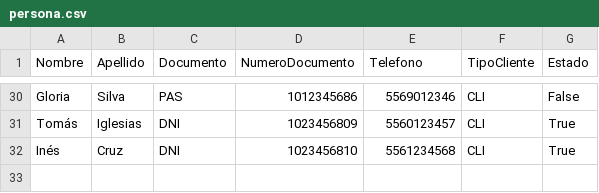
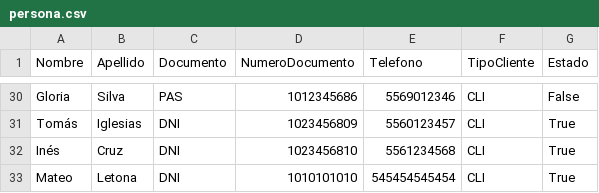
Before and after one commit to JuanBaez77/TPI, a CSV file: csv/persona.csv, drawn as a sheet; only a part is shown, gaps mark what is left out.

```diff
--- a/csv/persona.csv
+++ b/csv/persona.csv
@@ -32 +32,2 @@ Tomás,Iglesias,DNI,1023456809,5560123457,CLI,True
 Inés,Cruz,DNI,1023456810,5561234568,CLI,True
+Mateo,Letona,DNI,1010101010,545454545454,CLI,True
```
Also changed, not shown: csv/mascota.csv, 7 other files.
